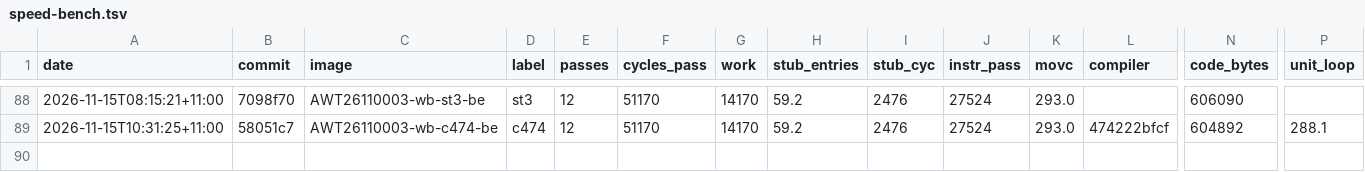
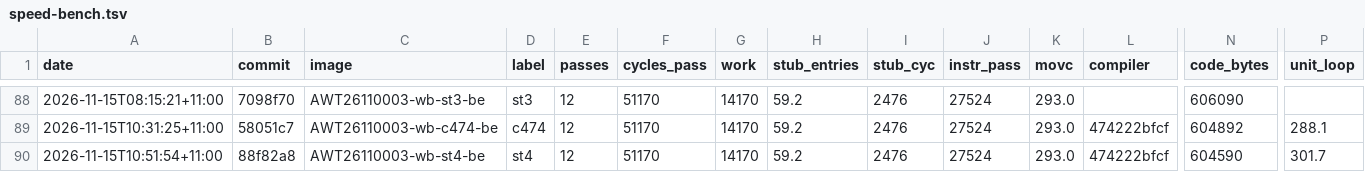
Before and after one commit to awto-au/awto-ddc, a TSV file: docs/speed-bench.tsv, drawn as a sheet; only a part is shown, gaps mark what is left out; rows hold the shown columns only; the diff names each change by its address in the sheet, - before the commit and + after, or states it on an @@ line.

```diff
--- a/docs/speed-bench.tsv
+++ b/docs/speed-bench.tsv
+row 90: 2026-11-15T10:51:54+11:00 | 88f82a8 | AWT26110003-wb-st4-be | st4 | 12 | 51170 | 14170 | 59.2 | 2476 | 27524 | 293.0 | 474222bfcf | 604590 | 301.7
```
Also changed, not shown: fw/bank_layout.tsv, fw/msgids.tsv, 50 other files.
